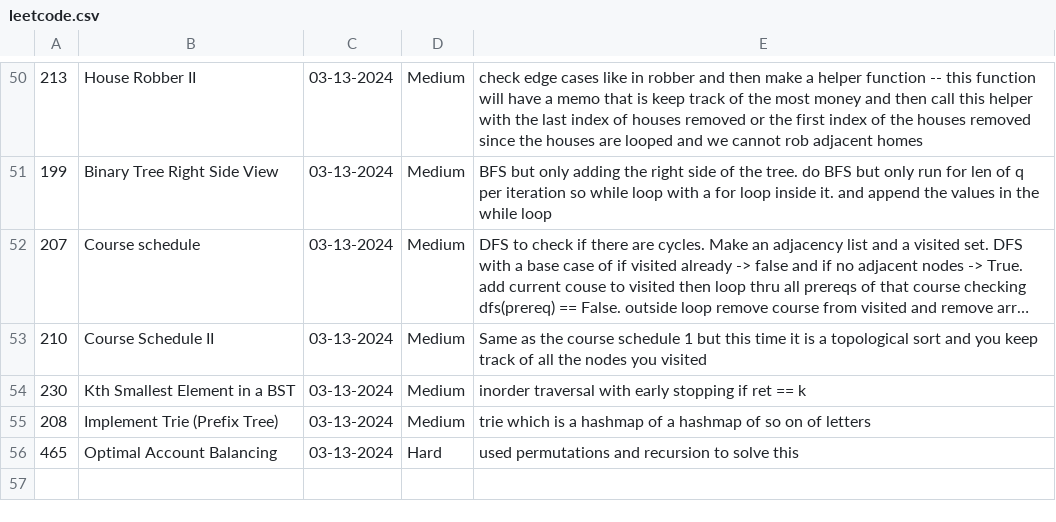
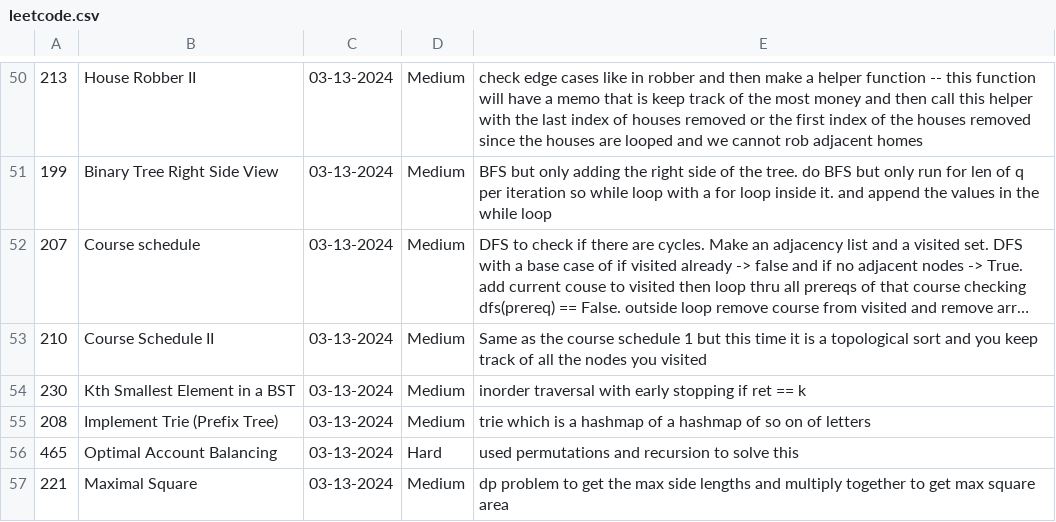
Before and after one commit to ahmadsaad58/python-crash-course, a CSV file: Leetcode/leetcode.csv, drawn as a sheet; only a part is shown, gaps mark what is left out; long unchanged cells end in ….

Commit message:
cheat sheet

```diff
--- a/Leetcode/leetcode.csv
+++ b/Leetcode/leetcode.csv
@@ -56 +56,2 @@
 465, Optimal Account Balancing, 03-13-2024, Hard, used permutations and recursion to solve this
+221, Maximal Square, 03-13-2024, Medium, dp problem to get the max side lengths and multiply together to get max square area
```
Also changed, not shown: 2 other files.
